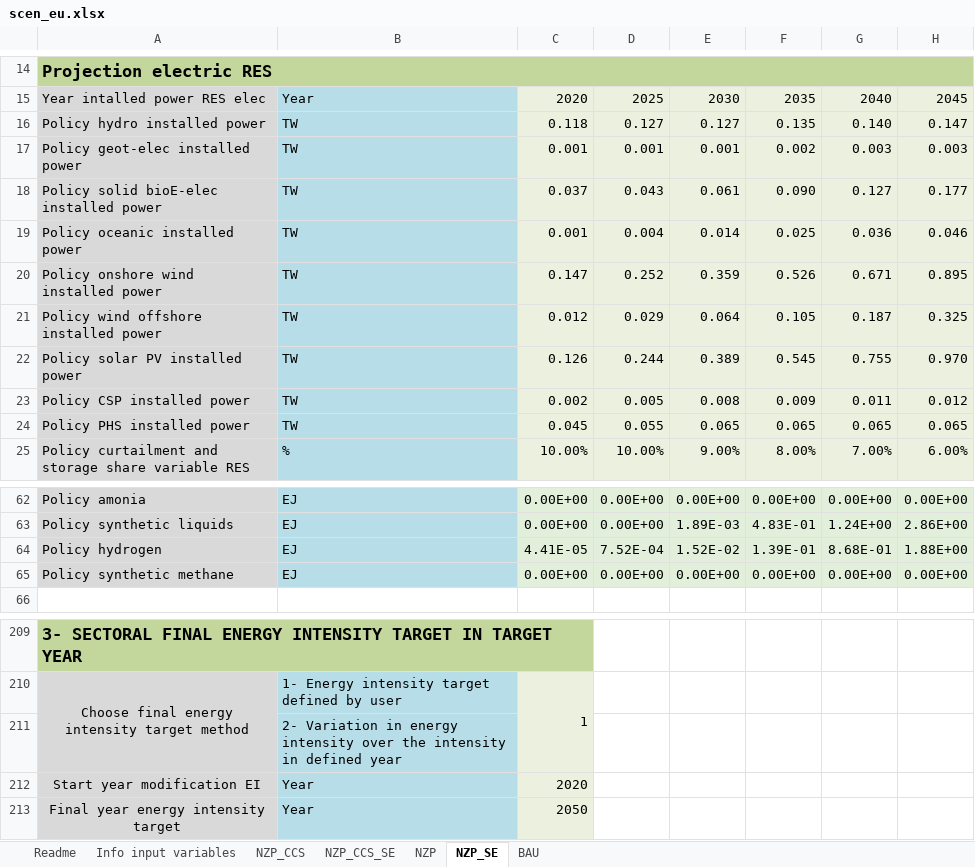
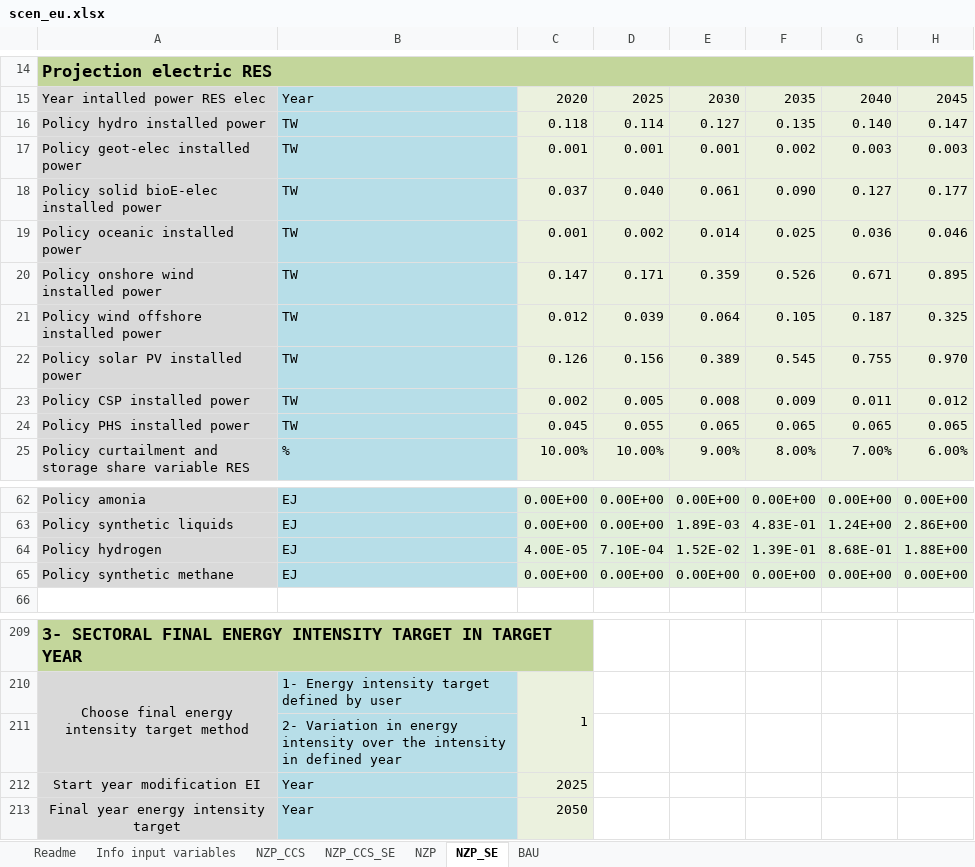
Before and after one commit to Earth-and-Energy-Systems-Lab/pymedeas2, an Excel workbook: scenarios/27sectors_exiobase/scen_eu.xlsx, sheet NZP_SE, drawn as a sheet; only a part is shown, gaps mark what is left out; values as stored, in another font and other column widths than the file's, no borders; conditional formats not drawn; the diff names each change by its address in the sheet, - before the commit and + after, or states it on an @@ line.

```diff
--- a/scenarios/27sectors_exiobase/scen_eu.xlsx (sheet NZP_SE)
+++ b/scenarios/27sectors_exiobase/scen_eu.xlsx (sheet NZP_SE)
-D16: 0.127
+D16: 0.114
-D18: 0.043
+D18: 0.040
-D19: 0.004
+D19: 0.002
-D20: 0.252
+D20: 0.171
-D21: 0.029
+D21: 0.039
-D22: 0.244
+D22: 0.156
-C64: 4.41E-05
+C64: 4.00E-05
-D64: 7.52E-04
+D64: 7.10E-04
-C212: 2020
+C212: 2025
```
Also changed, not shown: sheet NZP_CCS, sheet NZP_CCS_SE, sheet NZP, sheet BAU, formulas that keep their value, charts or pictures.
